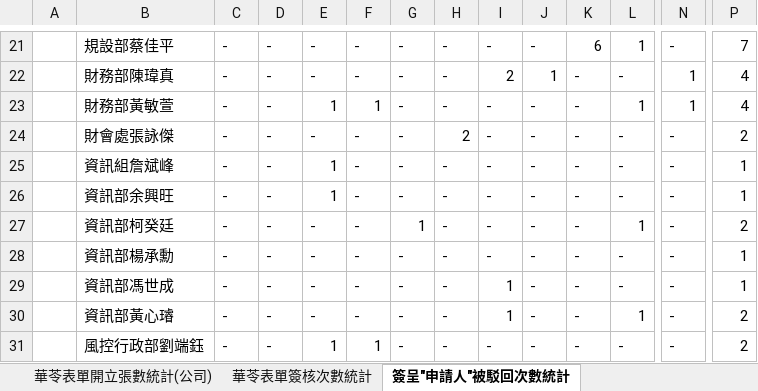
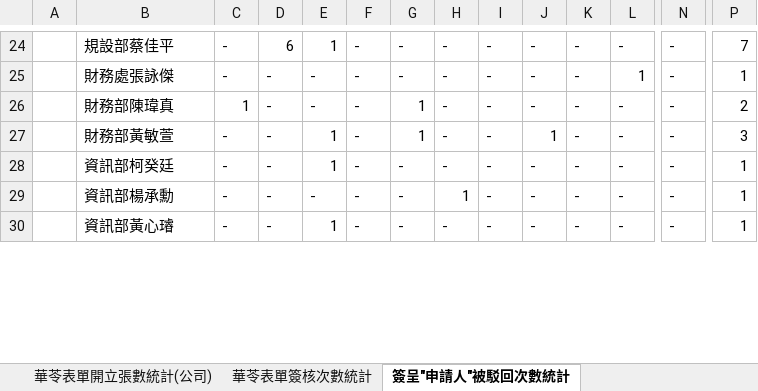
Before and after one commit to AngeWoo/TEST52, an Excel workbook: B01.華苓表單開立張數及簽核次數統計.xlsx, sheet 簽呈"申請人"被駁回次數統計, drawn as a sheet; only a part is shown, gaps mark what is left out; values as stored, in another font and other column widths than the file's, no cell formats; charts and pictures not drawn; removed rows and columns are numbered as before the commit, all else as after; rows hold the shown columns only; the diff covers the shown part only; the diff names each change by its address in the sheet, - before the commit and + after, or states it on an @@ line.

```diff
--- a/B01.華苓表單開立張數及簽核次數統計.xlsx (sheet 簽呈"申請人"被駁回次數統計)
+++ b/B01.華苓表單開立張數及簽核次數統計.xlsx (sheet 簽呈"申請人"被駁回次數統計)
-D24: -
+D24: 6
-E24: -
+E24: 1
-K24: 6
+K24: -
-L24: 1
+L24: -
+row 25:  | 財務處張詠傑 | - | - | - | - | - | - | - | - | - | 1 | - | 1
-C26: -
+C26: 1
-G26:G27: -
+G26:G27: 1
-I26: 2
+I26: -
-J26: 1
+J26: -
-N26:N27: 1
+N26:N27: -
-P26: 4
+P26: 2
-F27: 1
+F27: -
-J27: -
+J27: 1
-L27: 1
+L27: -
-P27: 4
+P27: 3
-row 24:  | 財會處張詠傑 | - | - | - | - | - | 2 | - | - | - | - | - | 2
-row 25:  | 資訊組詹斌峰 | - | - | 1 | - | - | - | - | - | - | - | - | 1
-row 26:  | 資訊部余興旺 | - | - | 1 | - | - | - | - | - | - | - | - | 1
-E28: -
+E28: 1
-G28: 1
+G28: -
-L28: 1
+L28: -
-P28: 2
+P28: 1
-H29: -
+H29: 1
-row 29:  | 資訊部馮世成 | - | - | - | - | - | - | 1 | - | - | - | - | 1
-E30: -
+E30: 1
-I30: 1
+I30: -
-L30: 1
+L30: -
-P30: 2
+P30: 1
-row 31:  | 風控行政部劉端鈺 | - | - | 1 | 1 | - | - | - | - | - | - | - | 2
```
Also changed, not shown: 14 added rows, 40 removed rows and 256 edited cells elsewhere in this sheet, sheet 簽呈申請單關卡簽核時間統計, sheet 簽呈"簽核主管"駁回次數統計, sheet 華苓表單開立張數統計, sheet 華苓表單開立張數統計(公司), sheet 華苓表單簽核次數統計, cell formats, charts or pictures, 3 other files.
